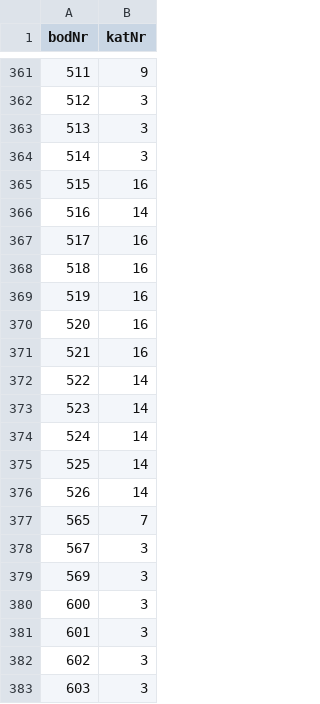
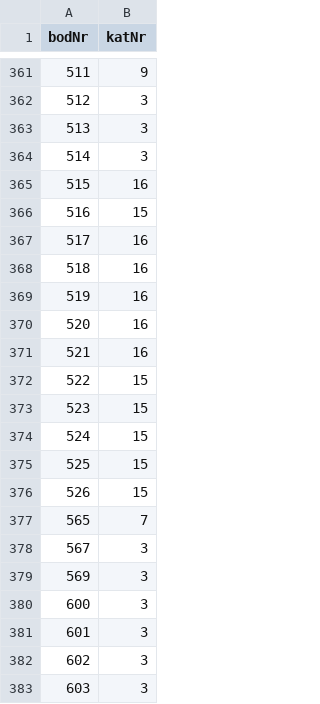
Before and after one commit to Mathias-Evjen/extra-plass-minilager, a CSV file: src/main/resources/bod-kategori.csv, drawn as a sheet; only a part is shown, gaps mark what is left out.

Commit message:
Fikset boder som var satt til feil kategori

```diff
--- a/src/main/resources/bod-kategori.csv
+++ b/src/main/resources/bod-kategori.csv
@@ -365,3 +365,3 @@
 515;16;
-516;14;
+516;15;
 517;16;
@@ -371,7 +371,7 @@
 521;16;
-522;14;
-523;14;
-524;14;
-525;14;
-526;14;
+522;15;
+523;15;
+524;15;
+525;15;
+526;15;
 565;7;
```
Also changed, not shown: 2 other files.
